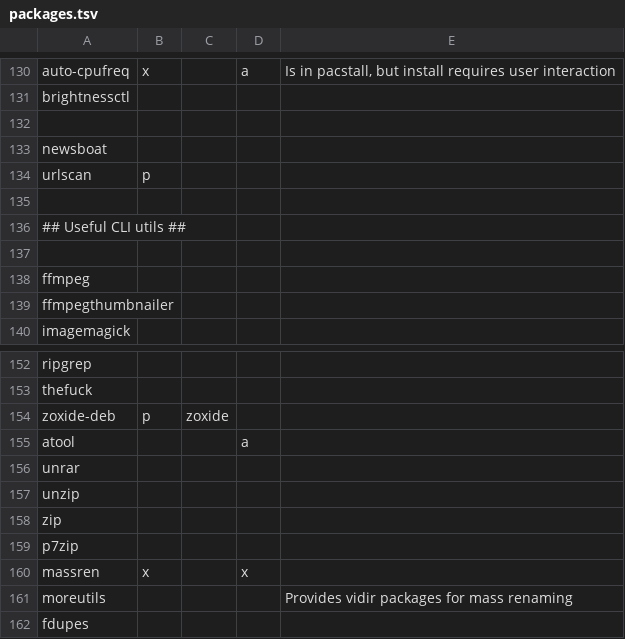
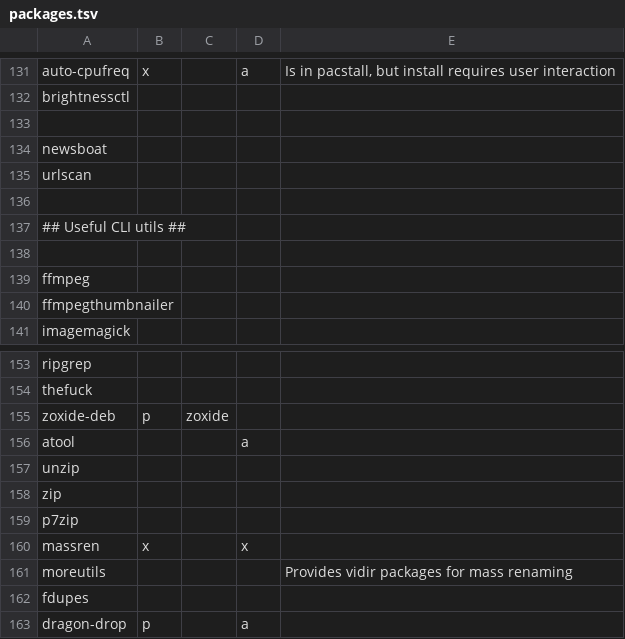
Before and after one commit to sarmong/dotfiles, a TSV file: packages/packages.tsv, drawn as a sheet; only a part is shown, gaps mark what is left out; the shorter side is filled out with more unchanged rows; the diff covers the shown part only.

```diff
--- a/packages/packages.tsv
+++ b/packages/packages.tsv
@@ -133,3 +134,3 @@ brightnessctl
 newsboat				
-urlscan	p			
+urlscan				
 
@@ -155,3 +156,2 @@ zoxide-deb	p	zoxide
 atool			a	
-unrar				
 unzip				
```
Also changed, not shown: 5 added rows, 4 removed rows, 1 moved row and 4 edited cells elsewhere in this file.
